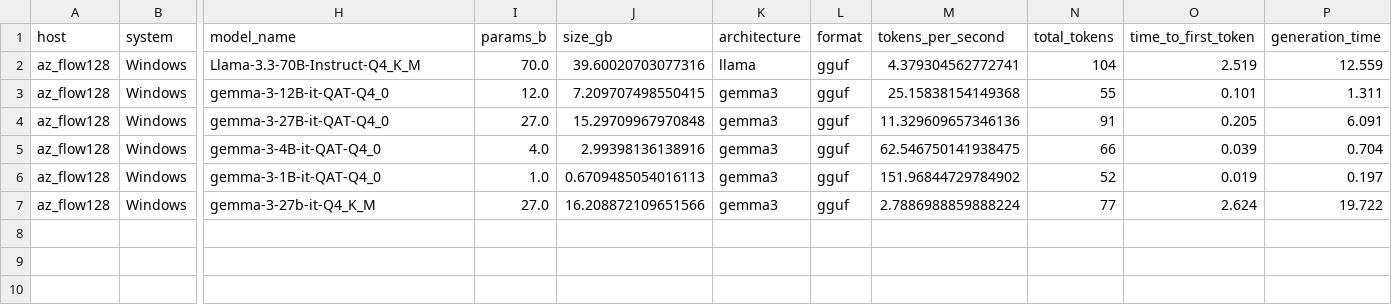
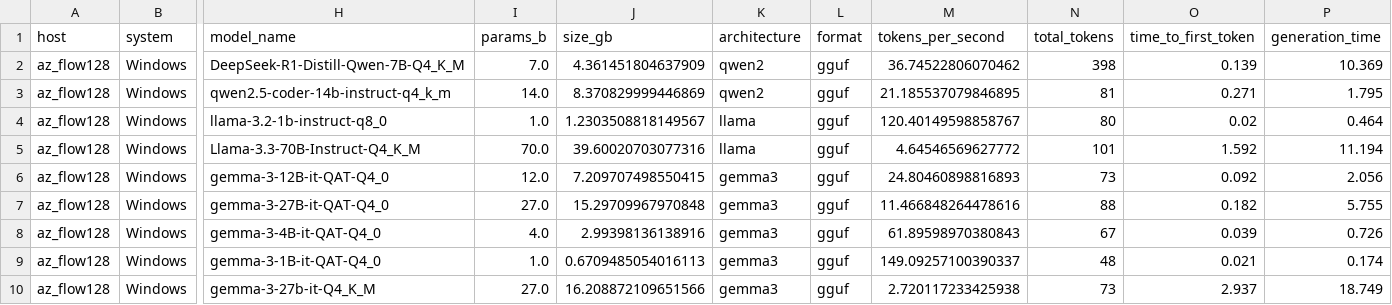
Before and after one commit to alexziskind1/machine_tests, a CSV file: ml/lmstudio_model_enum_test/benchmark_az_flow128_AMD_RYZEN_AI_MAX_395_w_Radeon_8060S_Radeon_8060S_96.csv, drawn as a sheet; only a part is shown, gaps mark what is left out; addresses are those after the commit; rows hold the shown columns only; the diff names each change by its address in the sheet, - before the commit and + after, or states it on an @@ line.

```diff
--- a/ml/lmstudio_model_enum_test/benchmark_az_flow128_AMD_RYZEN_AI_MAX_395_w_Radeon_8060S_Radeon_8060S_96.csv
+++ b/ml/lmstudio_model_enum_test/benchmark_az_flow128_AMD_RYZEN_AI_MAX_395_w_Radeon_8060S_Radeon_8060S_96.csv
+row 2: az_flow128 | Windows | DeepSeek-R1-Distill-Qwen-7B-Q4_K_M | 7.0 | 4.361451804637909 | qwen2 | gguf | 36.74522806070462 | 398 | 0.139 | 10.369
+row 3: az_flow128 | Windows | qwen2.5-coder-14b-instruct-q4_k_m | 14.0 | 8.370829999446869 | qwen2 | gguf | 21.185537079846895 | 81 | 0.271 | 1.795
+row 4: az_flow128 | Windows | llama-3.2-1b-instruct-q8_0 | 1.0 | 1.2303508818149567 | llama | gguf | 120.40149598858767 | 80 | 0.02 | 0.464
-M5 (tokens_per_second): 4.379304562772741
+M5 (tokens_per_second): 4.64546569627772
-N5 (total_tokens): 104
+N5 (total_tokens): 101
-O5 (time_to_first_token): 2.519
+O5 (time_to_first_token): 1.592
-P5 (generation_time): 12.559
+P5 (generation_time): 11.194
-M6 (tokens_per_second): 25.15838154149368
+M6 (tokens_per_second): 24.80460898816893
-N6 (total_tokens): 55
+N6 (total_tokens): 73
-O6 (time_to_first_token): 0.101
+O6 (time_to_first_token): 0.092
-P6 (generation_time): 1.311
+P6 (generation_time): 2.056
-M7 (tokens_per_second): 11.329609657346136
+M7 (tokens_per_second): 11.466848264478616
-N7 (total_tokens): 91
+N7 (total_tokens): 88
-O7 (time_to_first_token): 0.205
+O7 (time_to_first_token): 0.182
-P7 (generation_time): 6.091
+P7 (generation_time): 5.755
-M8 (tokens_per_second): 62.546750141938475
+M8 (tokens_per_second): 61.89598970380843
-N8 (total_tokens): 66
+N8 (total_tokens): 67
-P8 (generation_time): 0.704
+P8 (generation_time): 0.726
-M9 (tokens_per_second): 151.96844729784902
+M9 (tokens_per_second): 149.09257100390337
-N9 (total_tokens): 52
+N9 (total_tokens): 48
-O9 (time_to_first_token): 0.019
+O9 (time_to_first_token): 0.021
-P9 (generation_time): 0.197
+P9 (generation_time): 0.174
-M10 (tokens_per_second): 2.7886988859888224
+M10 (tokens_per_second): 2.720117233425938
-N10 (total_tokens): 77
+N10 (total_tokens): 73
-O10 (time_to_first_token): 2.624
+O10 (time_to_first_token): 2.937
-P10 (generation_time): 19.722
+P10 (generation_time): 18.749
```
Also changed, not shown: ml/lmstudio_model_enum_test/benchmark_az_flow128_AMD_RYZEN_AI_MAX_395_w_Radeon_8060S_Radeon_8060S_16.csv, ml/lmstudio_model_enum_test/benchmark_az_flow128_AMD_RYZEN_AI_MAX_395_w_Radeon_8060S_Radeon_8060S_32.csv, 4 other files.
